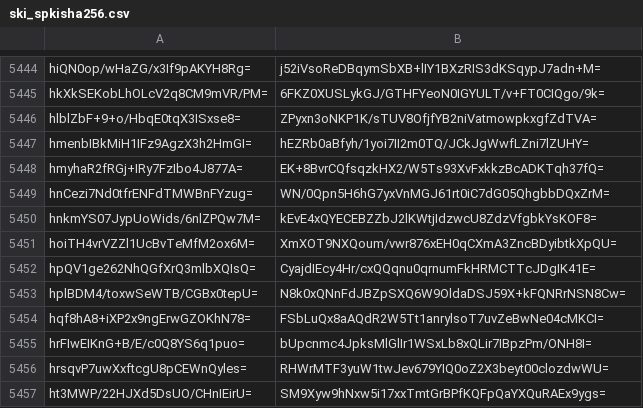
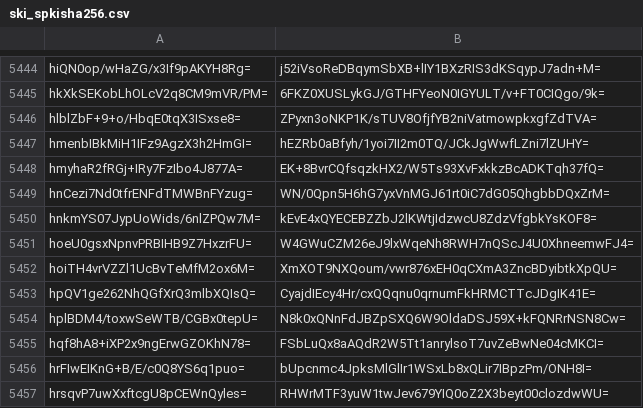
Before and after one commit to crtsh/ccadb_data, a CSV file: data/ski_spkisha256.csv, drawn as a sheet; only a part is shown, gaps mark what is left out; the shorter side is filled out with more unchanged rows; the diff names each change by its address in the sheet, - before the commit and + after, or states it on an @@ line.

```diff
--- a/data/ski_spkisha256.csv
+++ b/data/ski_spkisha256.csv
+row 5451: hoeU0gsxNpnvPRBIHB9Z7HxzrFU= | W4GWuCZM26eJ9lxWqeNh8RWH7nQScJ4U0XhneemwFJ4=
```
Also changed, not shown: 2 other files.
